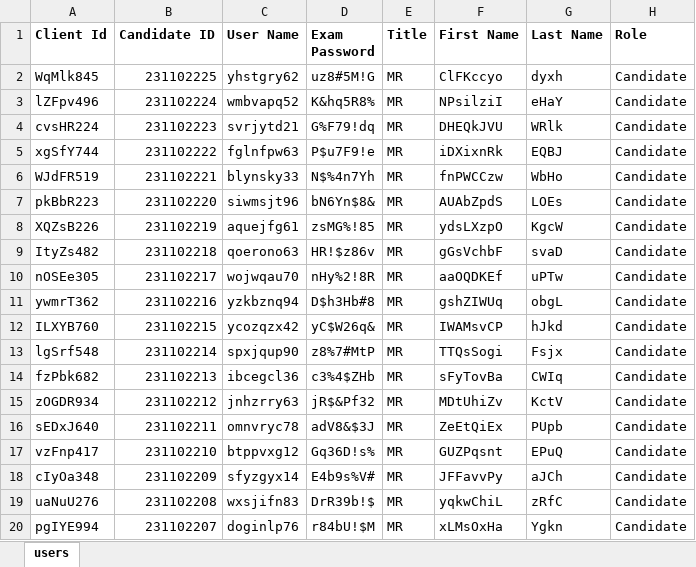
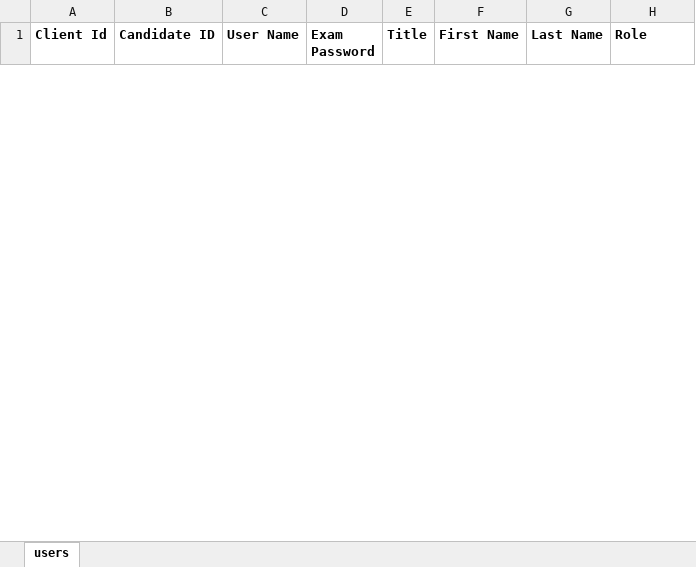
Before and after one commit to RaghuCPatel/Elumina, an Excel workbook: download/bulk_user_details.xlsx, sheet users, drawn as a sheet; only a part is shown; values as stored, in another font and other column widths than the file's, no borders; removed rows and columns are numbered as before the commit, all else as after; the diff covers the shown part only; the diff names each change by its address in the sheet, - before the commit and + after, or states it on an @@ line.

```diff
--- a/download/bulk_user_details.xlsx (sheet users)
+++ b/download/bulk_user_details.xlsx (sheet users)
-row 2: WqMlk845 | 231102225 | yhstgry62 | uz8#5M!G | MR | ClFKccyo | dyxh | Candidate
-row 3: lZFpv496 | 231102224 | wmbvapq52 | K&hq5R8% | MR | NPsilziI | eHaY | Candidate
-row 4: cvsHR224 | 231102223 | svrjytd21 | G%F79!dq | MR | DHEQkJVU | WRlk | Candidate
-row 5: xgSfY744 | 231102222 | fglnfpw63 | P$u7F9!e | MR | iDXixnRk | EQBJ | Candidate
-row 6: WJdFR519 | 231102221 | blynsky33 | N$%4n7Yh | MR | fnPWCCzw | WbHo | Candidate
-row 7: pkBbR223 | 231102220 | siwmsjt96 | bN6Yn$8& | MR | AUAbZpdS | LOEs | Candidate
-row 8: XQZsB226 | 231102219 | aquejfg61 | zsMG%!85 | MR | ydsLXzpO | KgcW | Candidate
-row 9: ItyZs482 | 231102218 | qoerono63 | HR!$z86v | MR | gGsVchbF | svaD | Candidate
-row 10: nOSEe305 | 231102217 | wojwqau70 | nHy%2!8R | MR | aaOQDKEf | uPTw | Candidate
-row 11: ywmrT362 | 231102216 | yzkbznq94 | D$h3Hb#8 | MR | gshZIWUq | obgL | Candidate
-row 12: ILXYB760 | 231102215 | ycozqzx42 | yC$W26q& | MR | IWAMsvCP | hJkd | Candidate
-row 13: lgSrf548 | 231102214 | spxjqup90 | z8%7#MtP | MR | TTQsSogi | Fsjx | Candidate
-row 14: fzPbk682 | 231102213 | ibcegcl36 | c3%4$ZHb | MR | sFyTovBa | CWIq | Candidate
-row 15: zOGDR934 | 231102212 | jnhzrry63 | jR$&Pf32 | MR | MDtUhiZv | KctV | Candidate
-row 16: sEDxJ640 | 231102211 | omnvryc78 | adV8&$3J | MR | ZeEtQiEx | PUpb | Candidate
-row 17: vzFnp417 | 231102210 | btppvxg12 | Gq36D!s% | MR | GUZPqsnt | EPuQ | Candidate
-row 18: cIyOa348 | 231102209 | sfyzgyx14 | E4b9s%V# | MR | JFFavvPy | aJCh | Candidate
-row 19: uaNuU276 | 231102208 | wxsjifn83 | DrR39b!$ | MR | yqkwChiL | zRfC | Candidate
-row 20: pgIYE994 | 231102207 | doginlp76 | r84bU!$M | MR | xLMsOxHa | Ygkn | Candidate
```
Also changed, not shown: 2 added rows and 16 removed rows elsewhere in this sheet, download/MarkerExamID.xlsx, testResults.xlsx, 3 other files.
